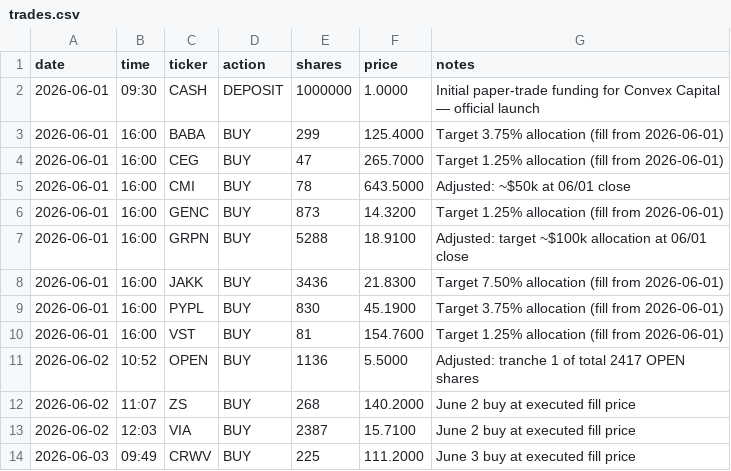
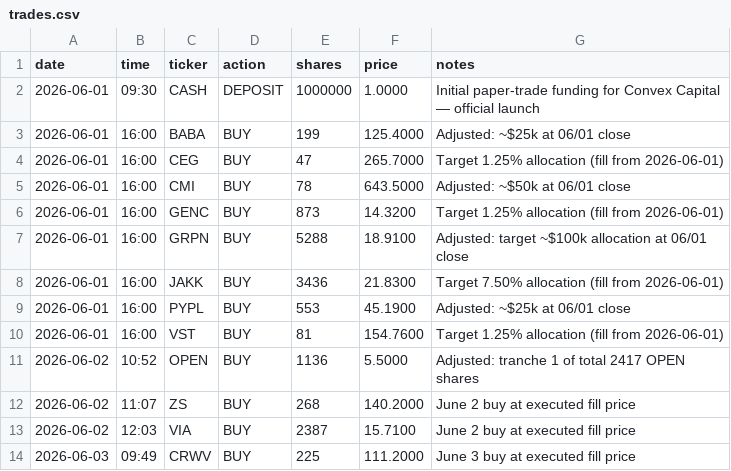
Before and after one commit to aalok1997/Convex-Capital, a CSV file: trades.csv, drawn as a sheet; only a part is shown.

```diff
--- a/trades.csv
+++ b/trades.csv
@@ -2,3 +2,3 @@ date,time,ticker,action,shares,price,notes
 2026-06-01,09:30,CASH,DEPOSIT,1000000,1.0000,Initial paper-trade funding for Convex Capital — official launch
-2026-06-01,16:00,BABA,BUY,299,125.4000,Target 3.75% allocation (fill from 2026-06-01)
+2026-06-01,16:00,BABA,BUY,199,125.4000,Adjusted: ~$25k at 06/01 close
 2026-06-01,16:00,CEG,BUY,47,265.7000,Target 1.25% allocation (fill from 2026-06-01)
@@ -8,3 +8,3 @@ date,time,ticker,action,shares,price,notes
 2026-06-01,16:00,JAKK,BUY,3436,21.8300,Target 7.50% allocation (fill from 2026-06-01)
-2026-06-01,16:00,PYPL,BUY,830,45.1900,Target 3.75% allocation (fill from 2026-06-01)
+2026-06-01,16:00,PYPL,BUY,553,45.1900,Adjusted: ~$25k at 06/01 close
 2026-06-01,16:00,VST,BUY,81,154.7600,Target 1.25% allocation (fill from 2026-06-01)
```
Also changed, not shown: 1 other file.
